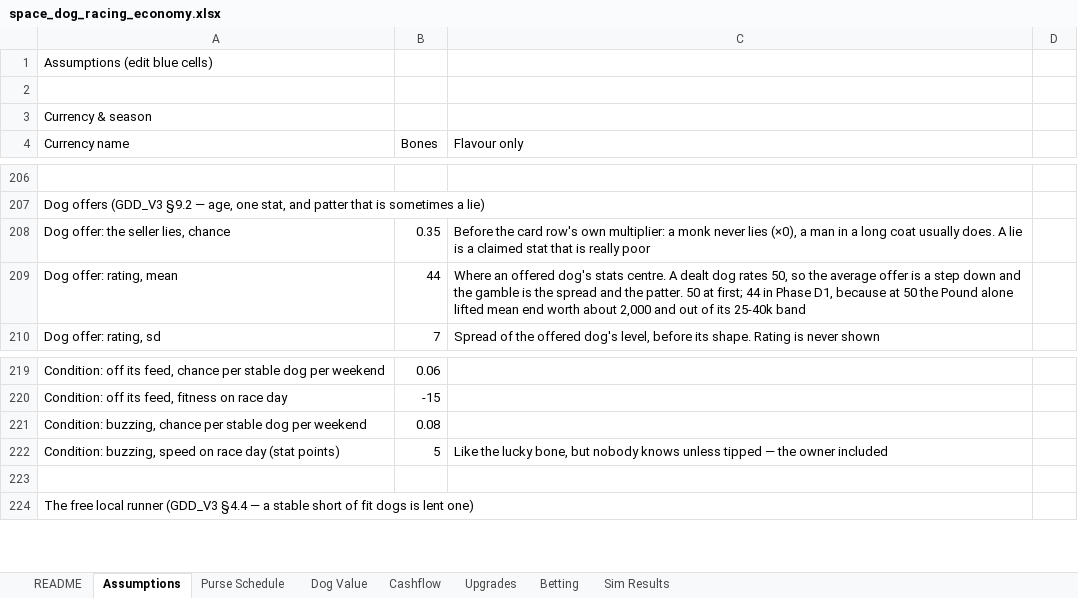
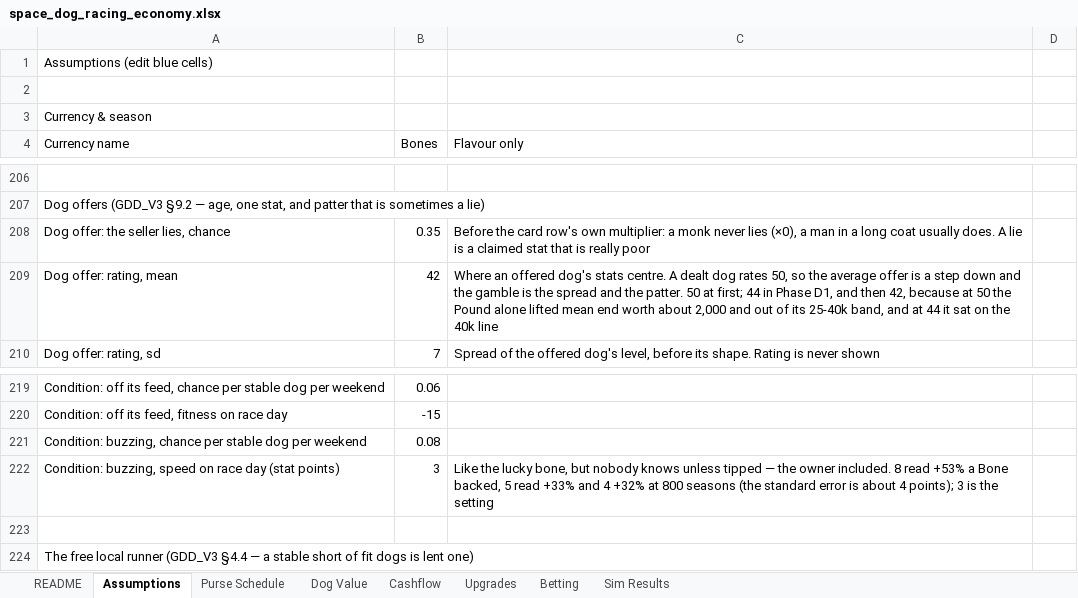
Before and after one commit to aingeaingeainge/space-dog-racing, an Excel workbook: design/space_dog_racing_economy.xlsx, sheet Assumptions, drawn as a sheet; only a part is shown, gaps mark what is left out; values as stored, in another font and other column widths than the file's, no borders; the diff names each change by its address in the sheet, - before the commit and + after, or states it on an @@ line.

```diff
--- a/design/space_dog_racing_economy.xlsx (sheet Assumptions)
+++ b/design/space_dog_racing_economy.xlsx (sheet Assumptions)
-B209 (Bones): 44
+B209 (Bones): 42
-C209 (Flavour only): …Phase D1, because at 50 the Pound alone lifted mean end worth about 2,000 and out of its 25-40k band
+C209 (Flavour only): …Phase D1, and then 42, because at 50 the Pound alone lifted mean end worth about 2,000 and out of its 25-40k band, and at 44 it sat on the 40k line
-B222 (Bones): 5
+B222 (Bones): 3
-C222 (Flavour only): …the owner included
+C222 (Flavour only): …the owner included. 8 read +53% a Bone backed, 5 read +33% and 4 +32% at 800 seasons (the standard error is about 4 points); 3 is the setting
```
Also changed, not shown: 3 other files.
